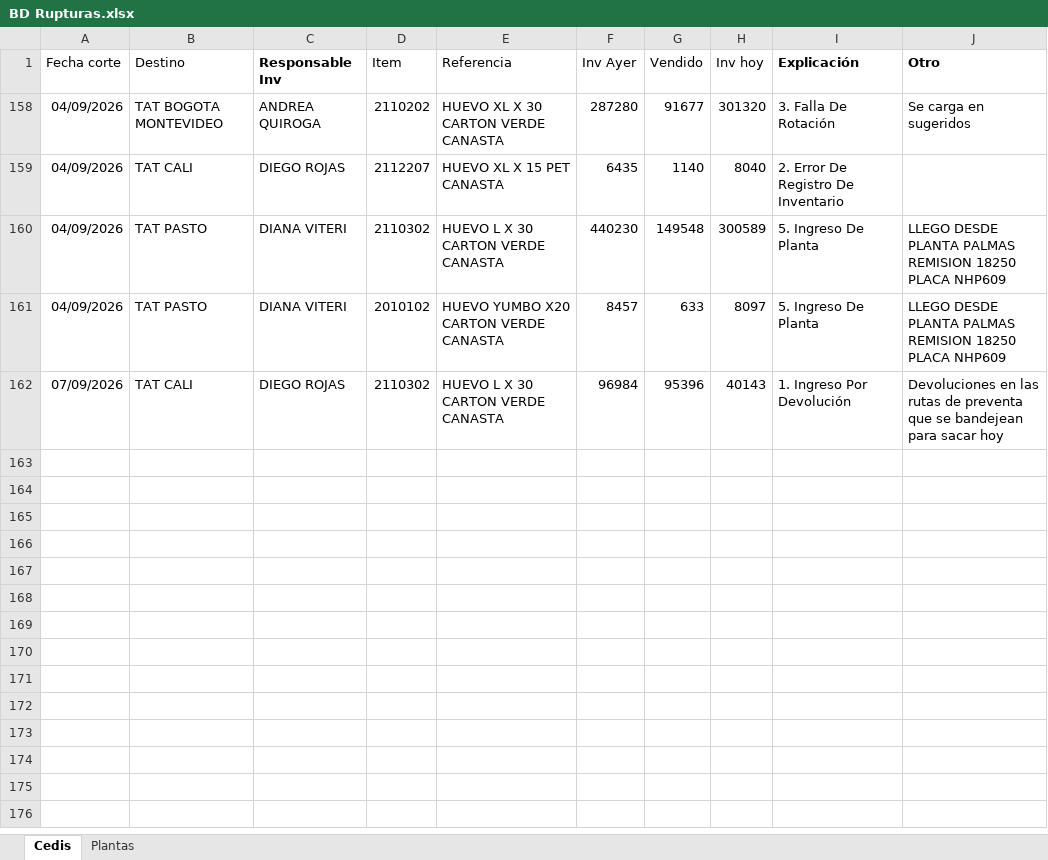
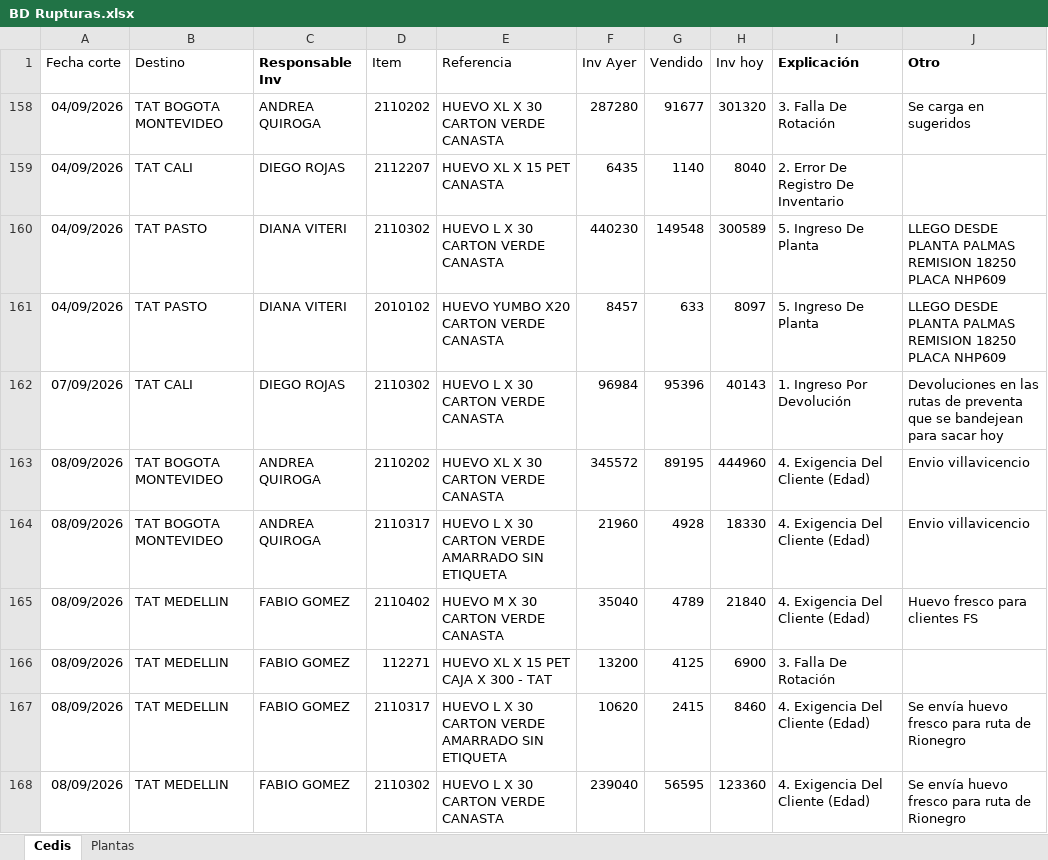
Before and after one commit to CamiVargas25/Inventarios, an Excel workbook: BD Rupturas.xlsx, sheet Cedis, drawn as a sheet; values as stored, in another font and other column widths than the file's, no borders; charts and pictures and table styles not drawn; the diff names each change by its address in the sheet, - before the commit and + after, or states it on an @@ line.

Commit message:
Add files via upload

```diff
--- a/BD Rupturas.xlsx (sheet Cedis)
+++ b/BD Rupturas.xlsx (sheet Cedis)
+row 163: 08/09/2026 | TAT BOGOTA MONTEVIDEO | ANDREA QUIROGA | 2110202 | HUEVO XL X 30 CARTON VERDE CANASTA | 345572 | 89195 | 444960 | 4. Exigencia Del Cliente (Edad) | Envio villavicencio
+row 164: 08/09/2026 | TAT BOGOTA MONTEVIDEO | ANDREA QUIROGA | 2110317 | HUEVO L X 30 CARTON VERDE AMARRADO SIN ETIQUETA | 21960 | 4928 | 18330 | 4. Exigencia Del Cliente (Edad) | Envio villavicencio
+row 165: 08/09/2026 | TAT MEDELLIN | FABIO GOMEZ | 2110402 | HUEVO M X 30 CARTON VERDE CANASTA | 35040 | 4789 | 21840 | 4. Exigencia Del Cliente (Edad) | Huevo fresco para clientes FS
+row 166: 08/09/2026 | TAT MEDELLIN | FABIO GOMEZ | 112271 | HUEVO XL X 15 PET CAJA X 300 - TAT | 13200 | 4125 | 6900 | 3. Falla De Rotación
+row 167: 08/09/2026 | TAT MEDELLIN | FABIO GOMEZ | 2110317 | HUEVO L X 30 CARTON VERDE AMARRADO SIN ETIQUETA | 10620 | 2415 | 8460 | 4. Exigencia Del Cliente (Edad) | Se envía huevo fresco para ruta de Rionegro
+row 168: 08/09/2026 | TAT MEDELLIN | FABIO GOMEZ | 2110302 | HUEVO L X 30 CARTON VERDE CANASTA | 239040 | 56595 | 123360 | 4. Exigencia Del Cliente (Edad) | Se envía huevo fresco para ruta de Rionegro
```
